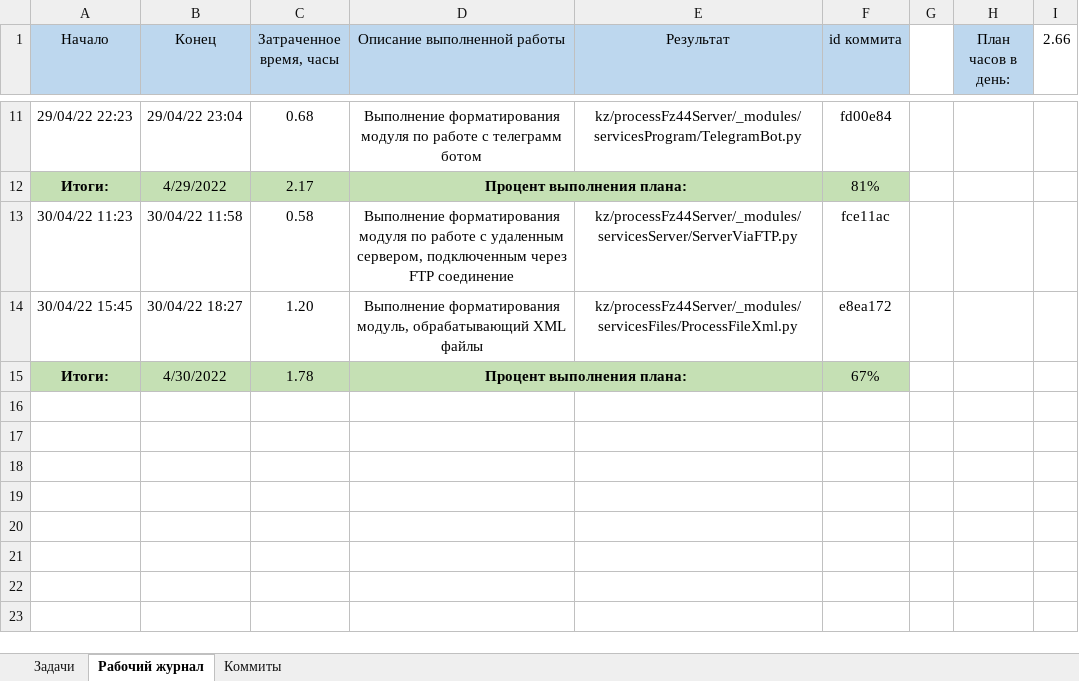
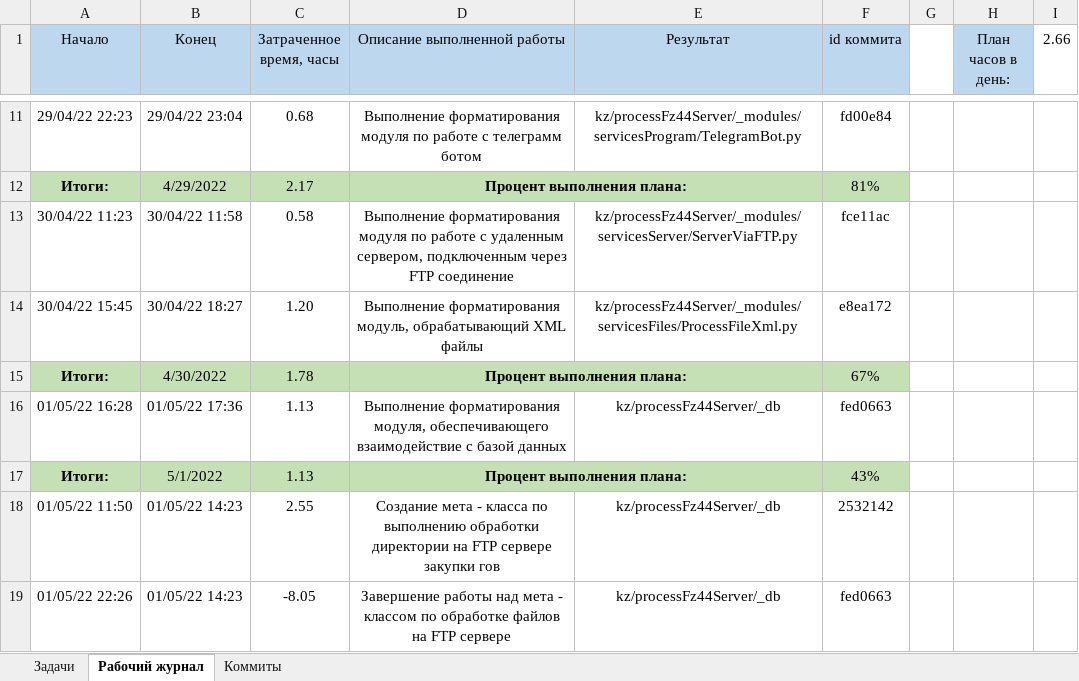
Before and after one commit to MakarovTM/kz, an Excel workbook: docs/work-journal.xlsx, sheet Рабочий журнал, drawn as a sheet; only a part is shown, gaps mark what is left out; values as stored, in another font and other column widths than the file's, no borders; the diff names each change by its address in the sheet, - before the commit and + after, or states it on an @@ line.

```diff
--- a/docs/work-journal.xlsx (sheet Рабочий журнал)
+++ b/docs/work-journal.xlsx (sheet Рабочий журнал)
+row 16: 01/05/22 16:28 | 01/05/22 17:36 | 1.13 | Выполнение форматирования модуля, обеспечивающего взаимодействие с базой данных | kz/processFz44Server/_db | fed0663
+row 17: Итоги: | 5/1/2022 | 1.13 | Процент выполнения плана: |  | 43%
+row 18: 01/05/22 11:50 | 01/05/22 14:23 | 2.55 | Создание мета - класса по выполнению обработки директории на FTP сервере закупки гов | kz/processFz44Server/_db | 2532142
+row 19: 01/05/22 22:26 | 01/05/22 14:23 | -8.05 | Завершение работы над мета - классом по обработке файлов на FTP сервере | kz/processFz44Server/_db | fed0663
```
Also changed, not shown: 3 other files.
